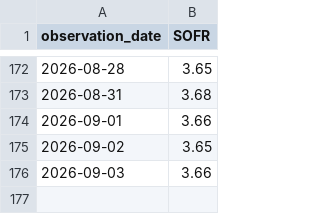
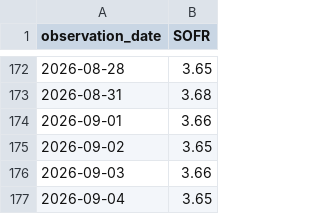
Before and after one commit to shadowapp-pixel/hud-rate-observatory, a CSV file: data/SOFR.csv, drawn as a sheet; only a part is shown, gaps mark what is left out.

```diff
--- a/data/SOFR.csv
+++ b/data/SOFR.csv
@@ -176 +176,2 @@ observation_date,SOFR
 2026-09-03,3.66
+2026-09-04,3.65
```
